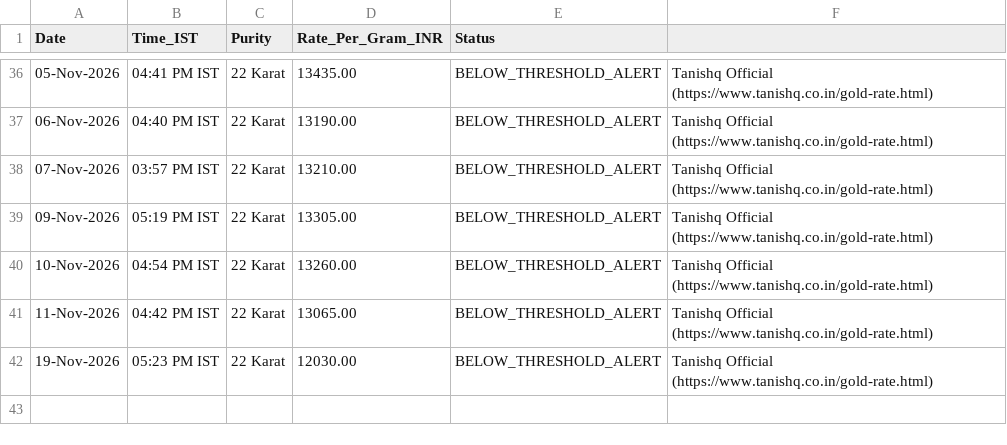
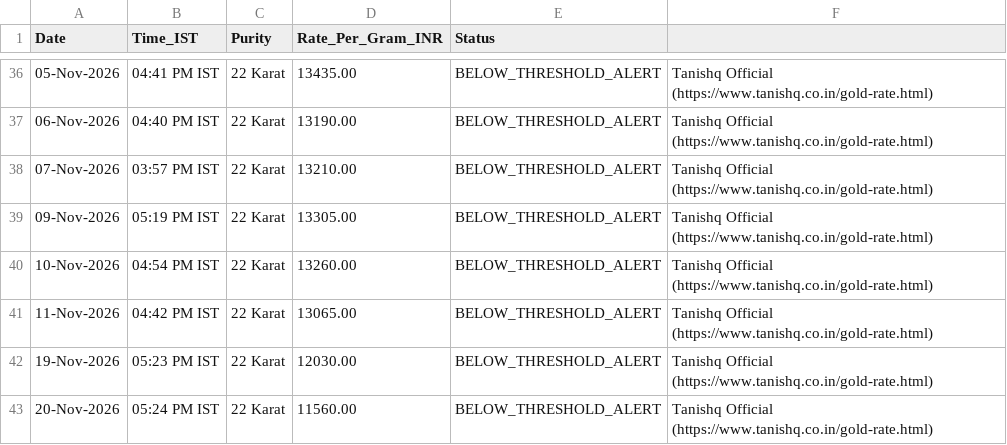
Before and after one commit to ambuj-codes/Tanishq-Gold-Price-Tracker, a CSV file: gold_rate_history.csv, drawn as a sheet; only a part is shown, gaps mark what is left out.

```diff
--- a/gold_rate_history.csv
+++ b/gold_rate_history.csv
@@ -42 +42,2 @@ Date,Time_IST,Purity,Rate_Per_Gram_INR,Status
 19-Nov-2026,05:23 PM IST,22 Karat,12030.00,BELOW_THRESHOLD_ALERT,Tanishq Official (https://www.tanishq.co.in/gold-rate.html)
+20-Nov-2026,05:24 PM IST,22 Karat,11560.00,BELOW_THRESHOLD_ALERT,Tanishq Official (https://www.tanishq.co.in/gold-rate.html)
```
Also changed, not shown: 1 other file.
